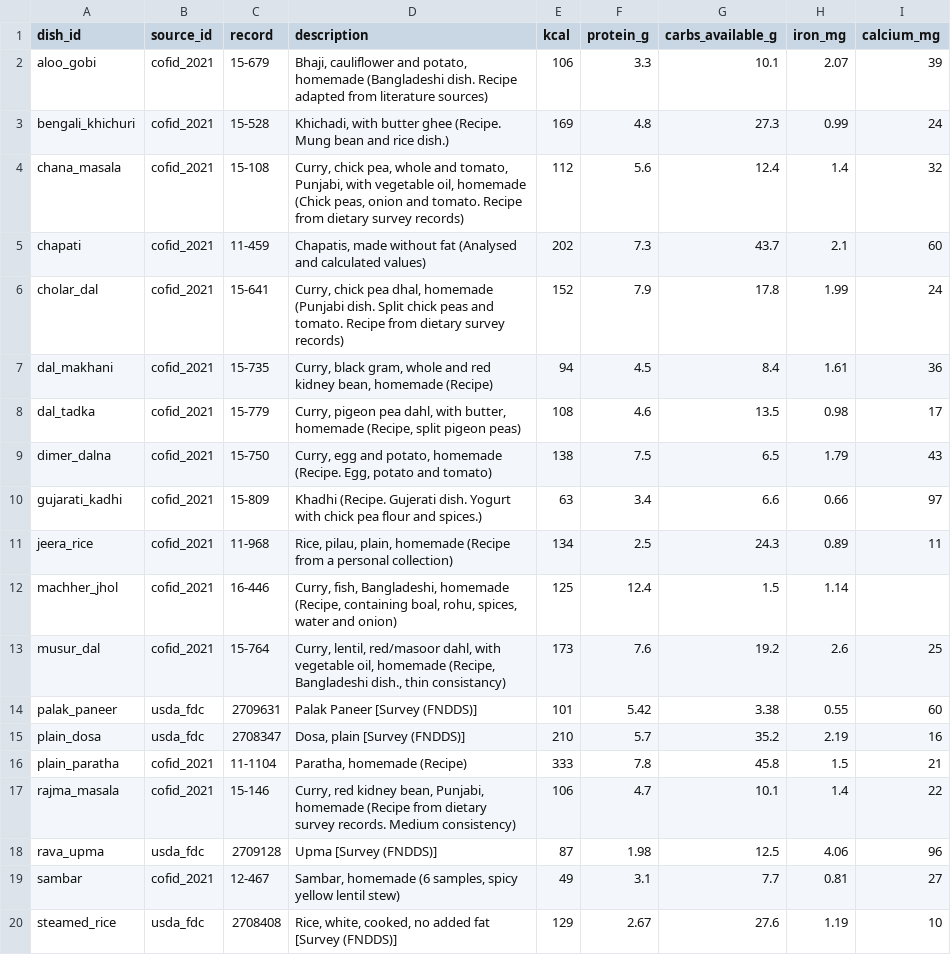
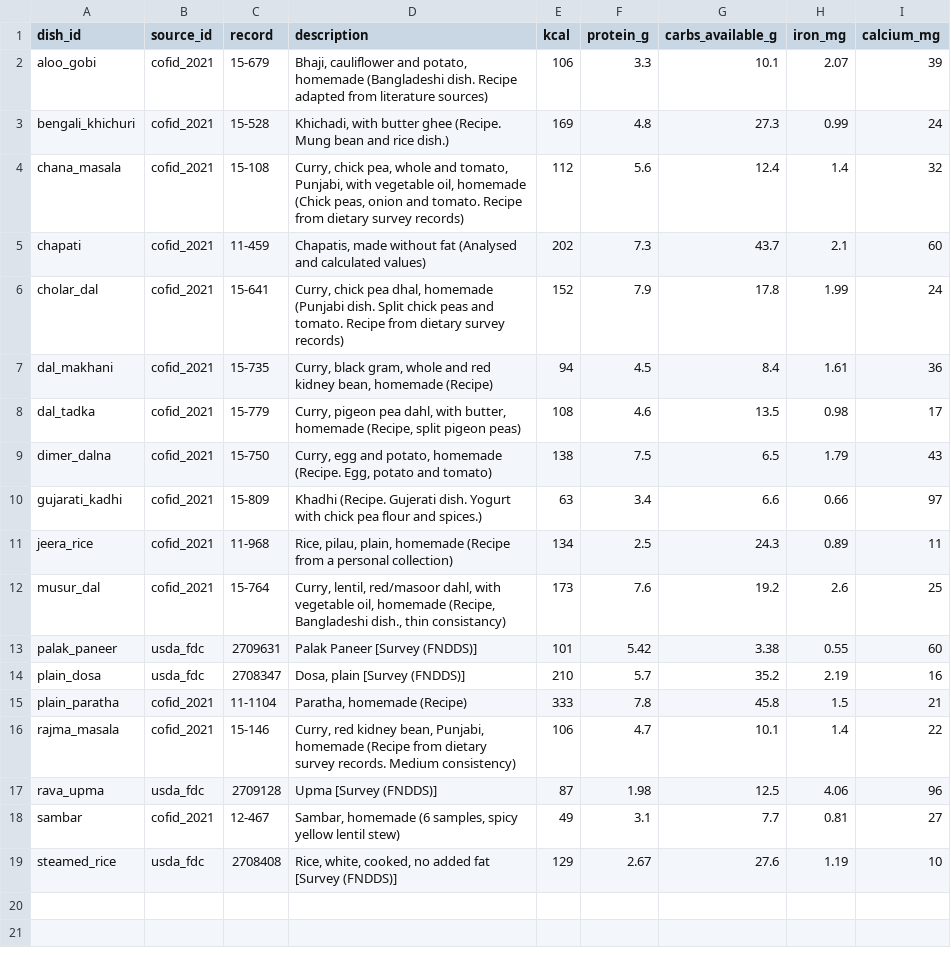
Before and after one commit to Varun-Kambali/nutrition-mcp, a CSV file: evals/datasets/references.csv, drawn as a sheet.

Commit message:
fix(evals): drop machher_jhol, whose reference has no potato
Potato supplies most of the dish's available carbohydrate, and the CoFID Bangladeshi fish curry has none, so the carbs row measured the potato rather than the data. The khichuri note now says why that match stands while dalma has none.

```diff
--- a/evals/datasets/references.csv
+++ b/evals/datasets/references.csv
@@ -11,3 +11,2 @@ gujarati_kadhi,cofid_2021,15-809,Khadhi (Recipe. Gujerati dish. Yogurt with chic
 jeera_rice,cofid_2021,11-968,"Rice, pilau, plain, homemade (Recipe from a personal collection)",134,2.5,24.3,0.89,11
-machher_jhol,cofid_2021,16-446,"Curry, fish, Bangladeshi, homemade (Recipe, containing boal, rohu, spices, water and onion)",125,12.4,1.5,1.14,
 musur_dal,cofid_2021,15-764,"Curry, lentil, red/masoor dahl, with vegetable oil, homemade (Recipe, Bangladeshi dish., thin consistancy)",173,7.6,19.2,2.6,25
```
Also changed, not shown: data_build/reference_map.csv.
